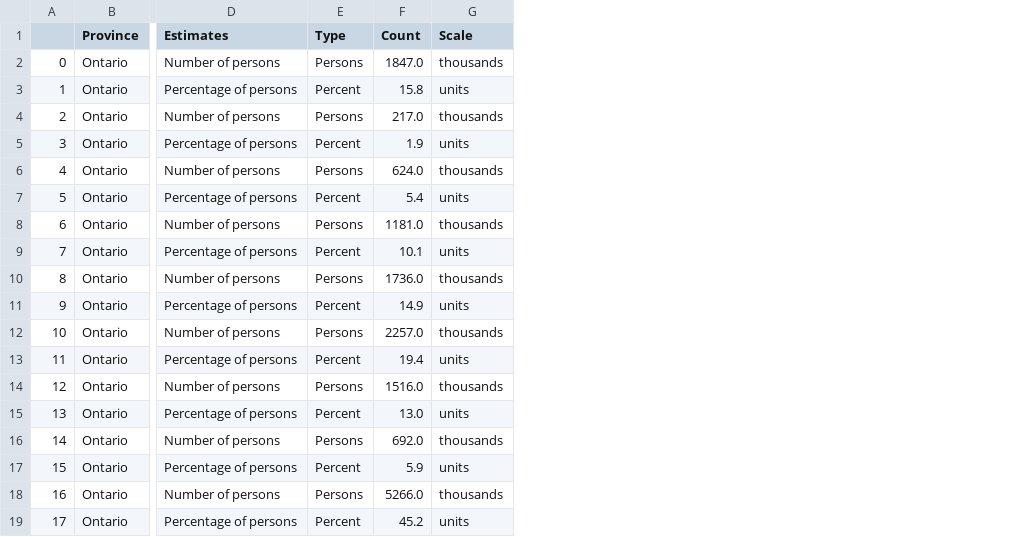
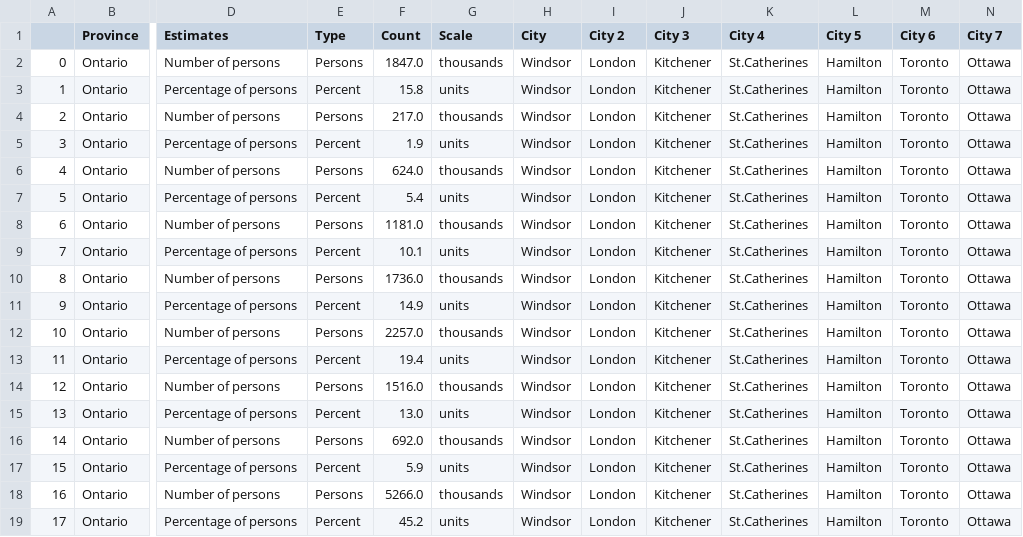
Before and after one commit to detmanski/Overview_Canada_Analysis, a CSV file: Resources/on_df.csv, drawn as a sheet; only a part is shown, gaps mark what is left out; the diff names each change by its address in the sheet, - before the commit and + after, or states it on an @@ line.

```diff
--- a/Resources/on_df.csv
+++ b/Resources/on_df.csv
+column H (City), rows 2-19: all Windsor
+column I (City 2), rows 2-19: all London
+column J (City 3), rows 2-19: all Kitchener
+column K (City 4), rows 2-19: all St.Catherines
+column L (City 5), rows 2-19: all Hamilton
+column M (City 6), rows 2-19: all Toronto
+column N (City 7), rows 2-19: all Ottawa
```
Also changed, not shown: Resources/ab_df.csv, Resources/bc_df.csv, 7 other files.
